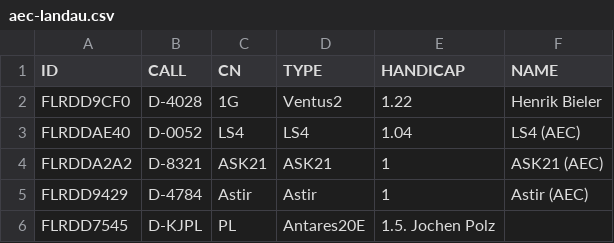
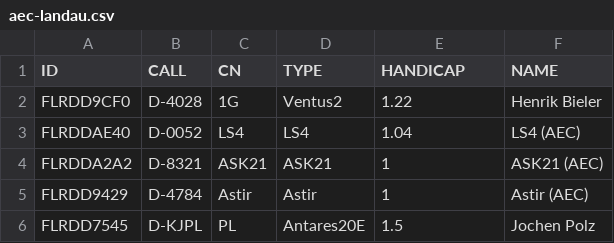
Before and after one commit to btotherunner/glidertrackertsk, a CSV file: aec-landau.csv, drawn as a sheet; the diff names each change by its address in the sheet, - before the commit and + after, or states it on an @@ line.

Commit message:
Update aec-landau.csv

```diff
--- a/aec-landau.csv
+++ b/aec-landau.csv
-E6 (HANDICAP): 1.5. Jochen Polz
+E6 (HANDICAP): 1.5
-F6 (NAME): (empty)
+F6 (NAME): Jochen Polz
```
